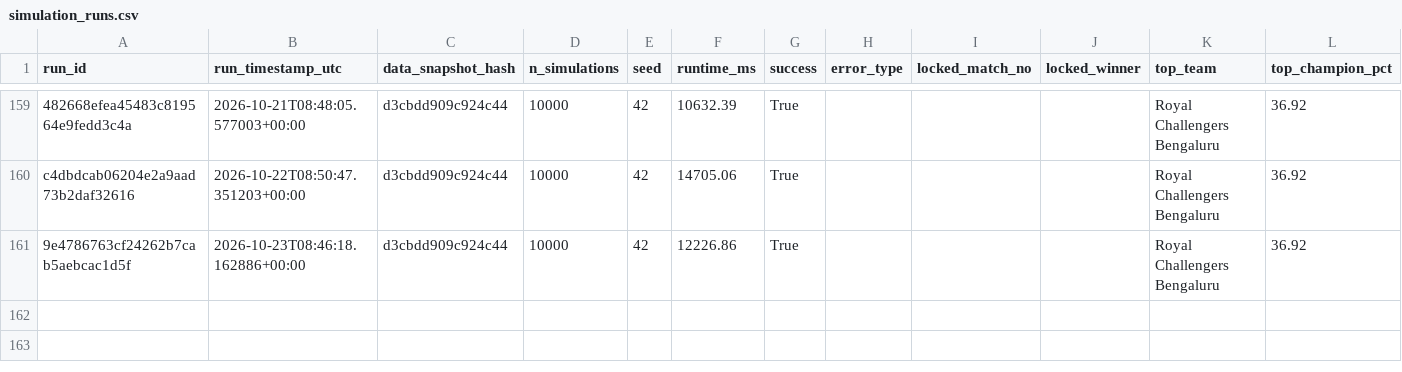
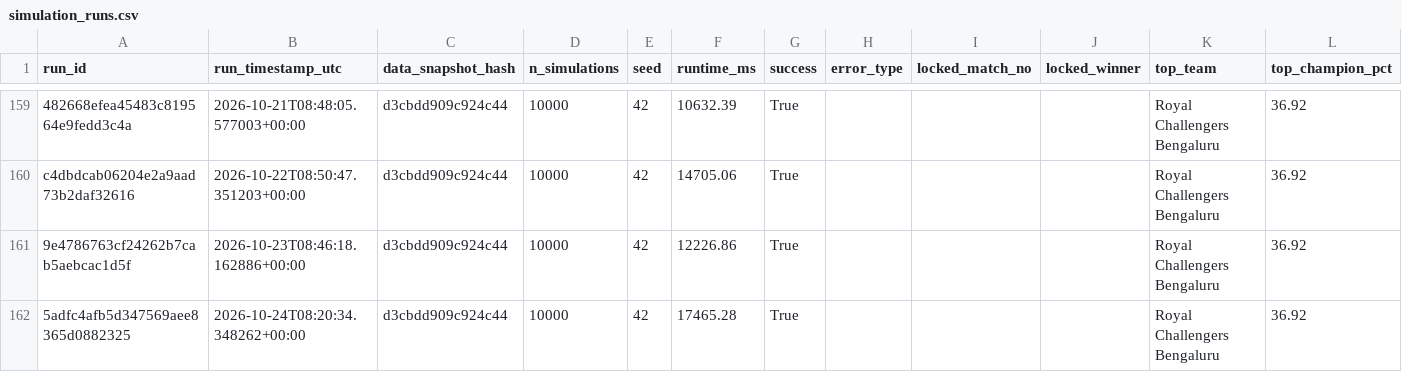
Before and after one commit to Vatsalsrivastava1209/IPL-Predictor, a CSV file: outputs/simulation_runs.csv, drawn as a sheet; only a part is shown, gaps mark what is left out; the diff names each change by its address in the sheet, - before the commit and + after, or states it on an @@ line.

```diff
--- a/outputs/simulation_runs.csv
+++ b/outputs/simulation_runs.csv
+row 162: 5adfc4afb5d347569aee8365d0882325 | 2026-10-24T08:20:34.348262+00:00 | d3cbdd909c924c44 | 10000 | 42 | 17465.28 | True |  |  |  | Royal Challengers Bengaluru | 36.92
```
Also changed, not shown: outputs/probability_history.csv.
